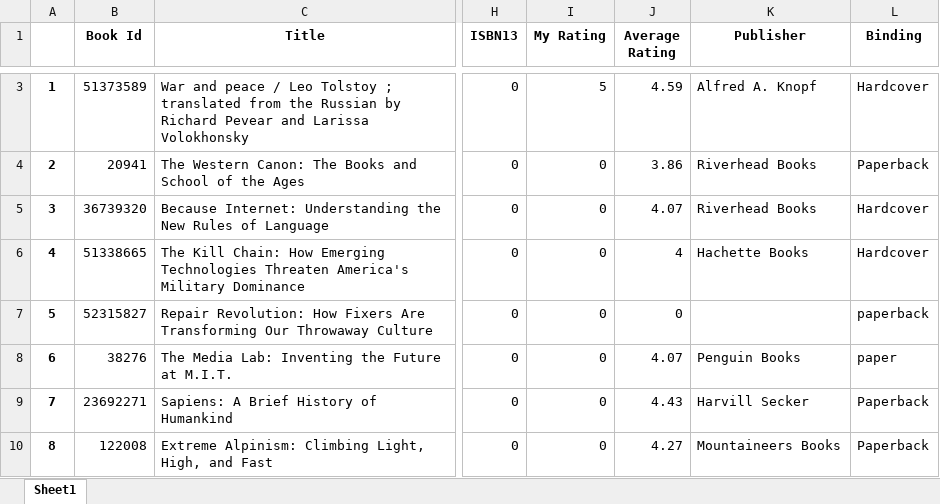
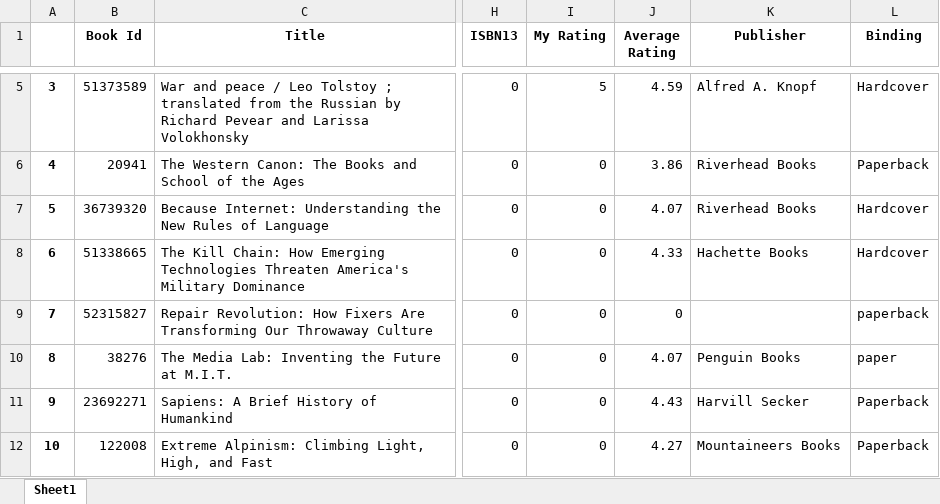
Before and after one commit to 210ethan/210ethan.github.io, an Excel workbook: knowledge/books/book_reviews/goodreads_library_export.xlsx, sheet Sheet1, drawn as a sheet; only a part is shown, gaps mark what is left out; values as stored, in another font and other column widths than the file's, no borders; addresses are those after the commit; the diff covers the shown part only; the diff names each change by its address in the sheet, - before the commit and + after, or states it on an @@ line.

```diff
--- a/knowledge/books/book_reviews/goodreads_library_export.xlsx (sheet Sheet1)
+++ b/knowledge/books/book_reviews/goodreads_library_export.xlsx (sheet Sheet1)
@@ column A renumbered from row 5 down @@
-J8 (Average Rating): 4
+J8 (Average Rating): 4.33
```
Also changed, not shown: 3 added rows, 1 removed row and 44 edited cells elsewhere in this sheet, 1 other file.
